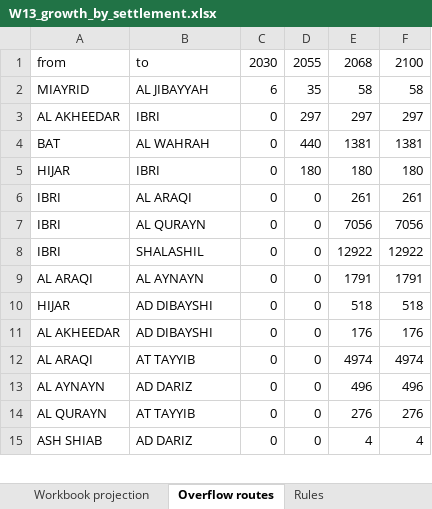
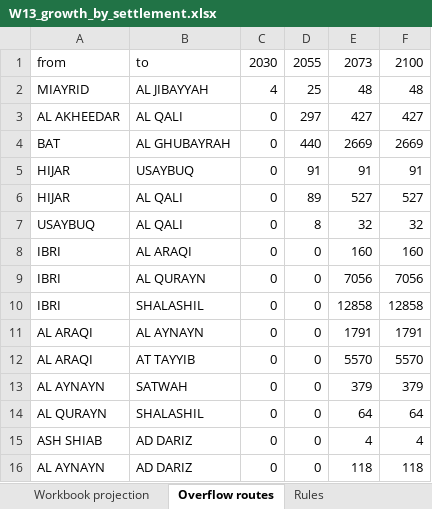
Before and after one commit to mojikone/Ibri-Sewer-and-STP, an Excel workbook: W13/analysis/W13_growth_by_settlement.xlsx, sheet Overflow routes, drawn as a sheet; only a part is shown; values as stored, in another font and other column widths than the file's, no borders; removed rows and columns are numbered as before the commit, all else as after; the diff covers the shown part only; the diff names each change by its address in the sheet, - before the commit and + after, or states it on an @@ line.

```diff
--- a/W13/analysis/W13_growth_by_settlement.xlsx (sheet Overflow routes)
+++ b/W13/analysis/W13_growth_by_settlement.xlsx (sheet Overflow routes)
-E1: 2068
+E1: 2073
-C2: 6
+C2: 4
-D2: 35
+D2: 25
-E2: 58
+E2: 48
-F2: 58
+F2: 48
-B3: IBRI
+B3: AL QALI
-E3: 297
+E3: 427
-F3: 297
+F3: 427
-B4: AL WAHRAH
+B4: AL GHUBAYRAH
-E4: 1381
+E4: 2669
-F4: 1381
+F4: 2669
-B5: IBRI
+B5: USAYBUQ
-D5: 180
+D5: 91
-E5: 180
+E5: 91
-F5: 180
+F5: 91
+row 6: HIJAR | AL QALI | 0 | 89 | 527 | 527
+row 7: USAYBUQ | AL QALI | 0 | 8 | 32 | 32
-E8: 261
+E8: 160
-F8: 261
+F8: 160
-E10: 12922
+E10: 12858
-F10: 12922
+F10: 12858
-row 10: HIJAR | AD DIBAYSHI | 0 | 0 | 518 | 518
-row 11: AL AKHEEDAR | AD DIBAYSHI | 0 | 0 | 176 | 176
-E12: 4974
+E12: 5570
-F12: 4974
+F12: 5570
-B13: AD DARIZ
+B13: SATWAH
-E13: 496
+E13: 379
-F13: 496
+F13: 379
-B14: AT TAYYIB
+B14: SHALASHIL
-E14: 276
+E14: 64
-F14: 276
+F14: 64
+row 16: AL AYNAYN | AD DARIZ | 0 | 0 | 118 | 118
```
Also changed, not shown: 54 added rows, 5 removed rows and 38 edited cells elsewhere in this sheet, sheet Population by year, sheet Inflow from overflow, sheet Unhoused, sheet Housed own growth, sheet Qadf by year m3d, sheet Fill fraction, 2 more sheets, 13 other files.
